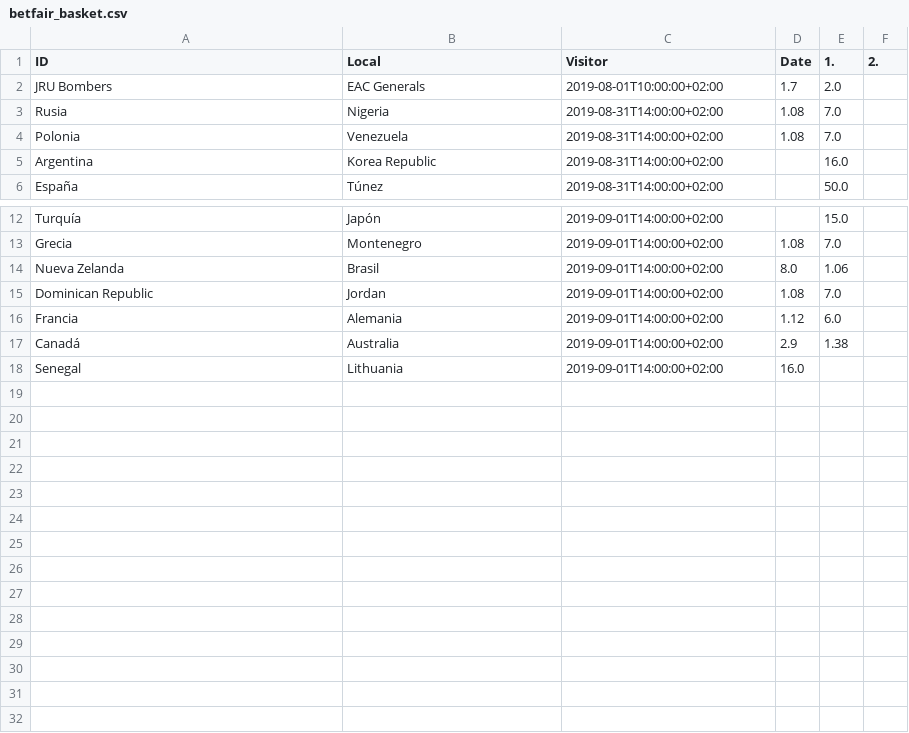
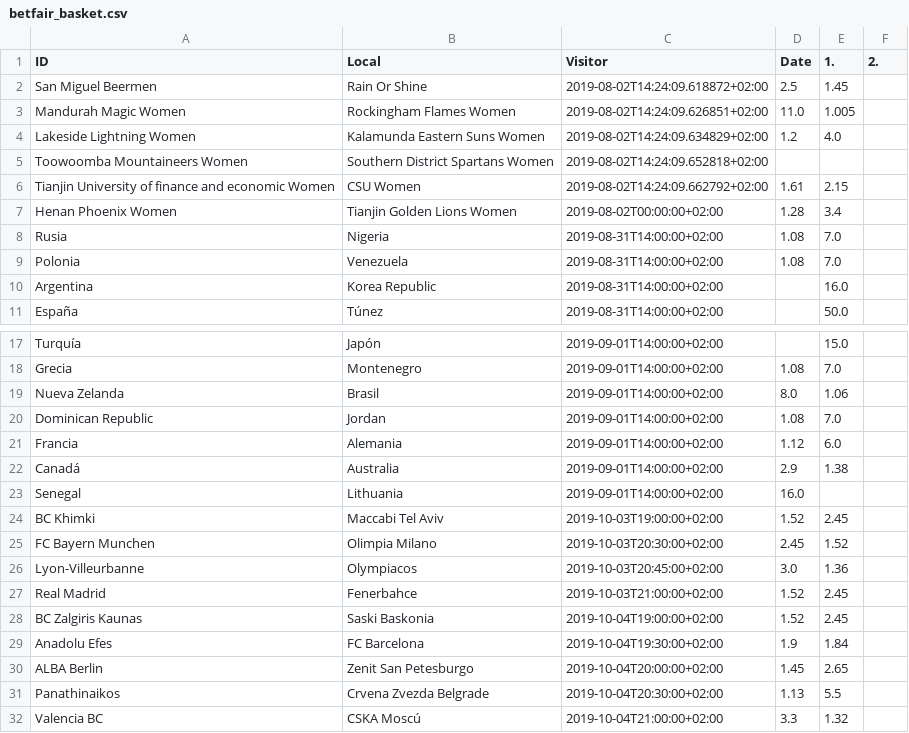
Before and after one commit to nafarrin/Andresillo, a CSV file: bets-master/betfair_basket.csv, drawn as a sheet; only a part is shown, gaps mark what is left out; removed rows and columns are numbered as before the commit, all else as after; the diff names each change by its address in the sheet, - before the commit and + after, or states it on an @@ line.

```diff
--- a/bets-master/betfair_basket.csv
+++ b/bets-master/betfair_basket.csv
-row 2: JRU Bombers | EAC Generals | 2019-08-01T10:00:00+02:00 | 1.7 | 2.0
+row 2: San Miguel Beermen | Rain Or Shine | 2019-08-02T14:24:09.618872+02:00 | 2.5 | 1.45
+row 3: Mandurah Magic Women | Rockingham Flames Women | 2019-08-02T14:24:09.626851+02:00 | 11.0 | 1.005
+row 4: Lakeside Lightning Women | Kalamunda Eastern Suns Women | 2019-08-02T14:24:09.634829+02:00 | 1.2 | 4.0
+row 5: Toowoomba Mountaineers Women | Southern District Spartans Women | 2019-08-02T14:24:09.652818+02:00
+row 6: Tianjin University of finance and economic Women | CSU Women | 2019-08-02T14:24:09.662792+02:00 | 1.61 | 2.15
+row 7: Henan Phoenix Women | Tianjin Golden Lions Women | 2019-08-02T00:00:00+02:00 | 1.28 | 3.4
+row 24: BC Khimki | Maccabi Tel Aviv | 2019-10-03T19:00:00+02:00 | 1.52 | 2.45
+row 25: FC Bayern Munchen | Olimpia Milano | 2019-10-03T20:30:00+02:00 | 2.45 | 1.52
+row 26: Lyon-Villeurbanne | Olympiacos | 2019-10-03T20:45:00+02:00 | 3.0 | 1.36
+row 27: Real Madrid | Fenerbahce | 2019-10-03T21:00:00+02:00 | 1.52 | 2.45
+row 28: BC Zalgiris Kaunas | Saski Baskonia | 2019-10-04T19:00:00+02:00 | 1.52 | 2.45
+row 29: Anadolu Efes | FC Barcelona | 2019-10-04T19:30:00+02:00 | 1.9 | 1.84
+row 30: ALBA Berlin | Zenit San Petesburgo | 2019-10-04T20:00:00+02:00 | 1.45 | 2.65
+row 31: Panathinaikos | Crvena Zvezda Belgrade | 2019-10-04T20:30:00+02:00 | 1.13 | 5.5
+row 32: Valencia BC | CSKA Moscú | 2019-10-04T21:00:00+02:00 | 3.3 | 1.32
```
Also changed, not shown: 5 other files.
